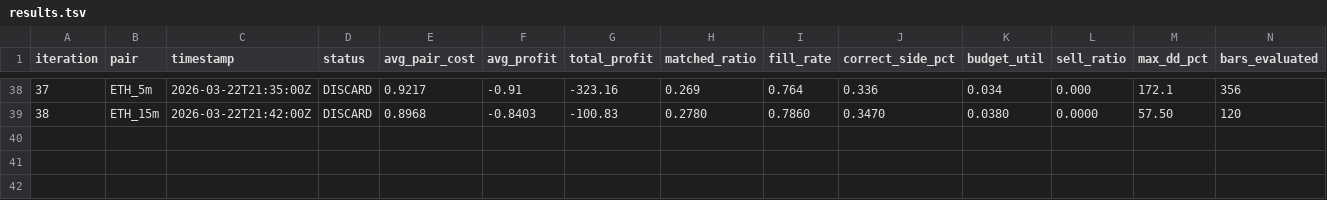
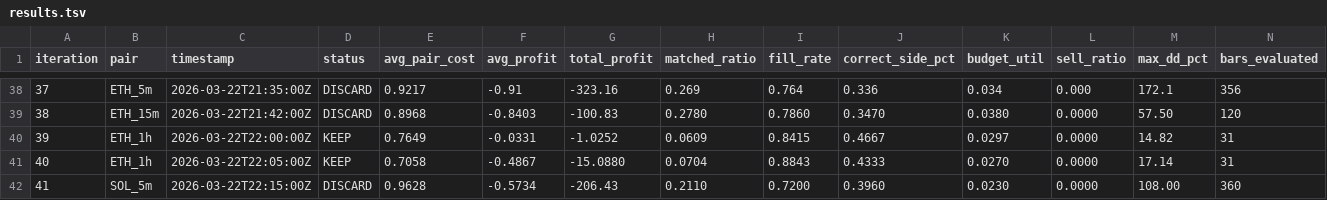
Before and after one commit to mantotan/quant-modelling, a TSV file: autoresearch/dutch/results.tsv, drawn as a sheet; only a part is shown, gaps mark what is left out; rows hold the shown columns only; the diff names each change by its address in the sheet, - before the commit and + after, or states it on an @@ line.

```diff
--- a/autoresearch/dutch/results.tsv
+++ b/autoresearch/dutch/results.tsv
+row 40: 39 | ETH_1h | 2026-03-22T22:00:00Z | KEEP | 0.7649 | -0.0331 | -1.0252 | 0.0609 | 0.8415 | 0.4667 | 0.0297 | 0.0000 | 14.82 | 31
+row 41: 40 | ETH_1h | 2026-03-22T22:05:00Z | KEEP | 0.7058 | -0.4867 | -15.0880 | 0.0704 | 0.8843 | 0.4333 | 0.0270 | 0.0000 | 17.14 | 31
+row 42: 41 | SOL_5m | 2026-03-22T22:15:00Z | DISCARD | 0.9628 | -0.5734 | -206.43 | 0.2110 | 0.7200 | 0.3960 | 0.0230 | 0.0000 | 108.00 | 360
```
Also changed, not shown: 5 other files.
